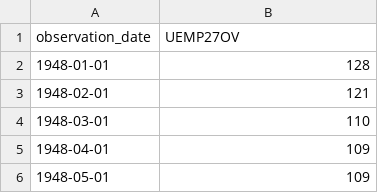
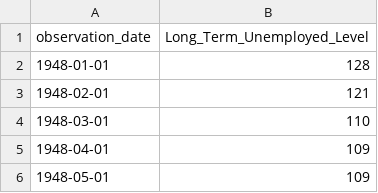
Before and after one commit to Makster04/Labor_Market_Index, a CSV file: Demand_vs_Supply/Unemployed_27_Weeks_or_More.csv, drawn as a sheet; only a part is shown.

```diff
--- a/Demand_vs_Supply/Unemployed_27_Weeks_or_More.csv
+++ b/Demand_vs_Supply/Unemployed_27_Weeks_or_More.csv
@@ -1,2 +1,2 @@
-observation_date,UEMP27OV
+observation_date,Long_Term_Unemployed_Level
 1948-01-01,128
```
Also changed, not shown: Demand_vs_Supply/Insured_Unemployment_Rate.csv, 10 other files.
